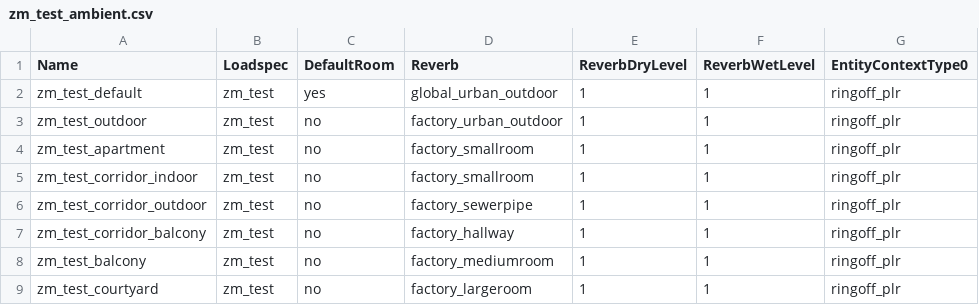
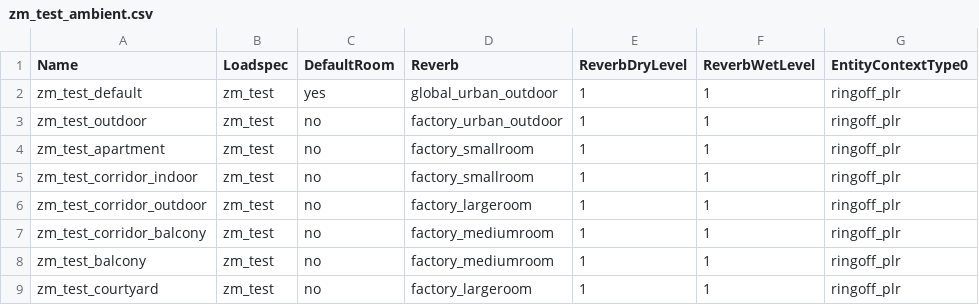
Before and after one commit to t7-reapy/t7_workspace, a CSV file: share/raw/sound/ambients/zm_test_ambient.csv, drawn as a sheet; only a part is shown; the diff names each change by its address in the sheet, - before the commit and + after, or states it on an @@ line.

Commit message:
fix(perks): revive perk (lights + jingle) + turn off ambient debug

```diff
--- a/share/raw/sound/ambients/zm_test_ambient.csv
+++ b/share/raw/sound/ambients/zm_test_ambient.csv
-D6 (Reverb): factory_sewerpipe
+D6 (Reverb): factory_largeroom
-D7 (Reverb): factory_hallway
+D7 (Reverb): factory_mediumroom
```
Also changed, not shown: 4 other files.
